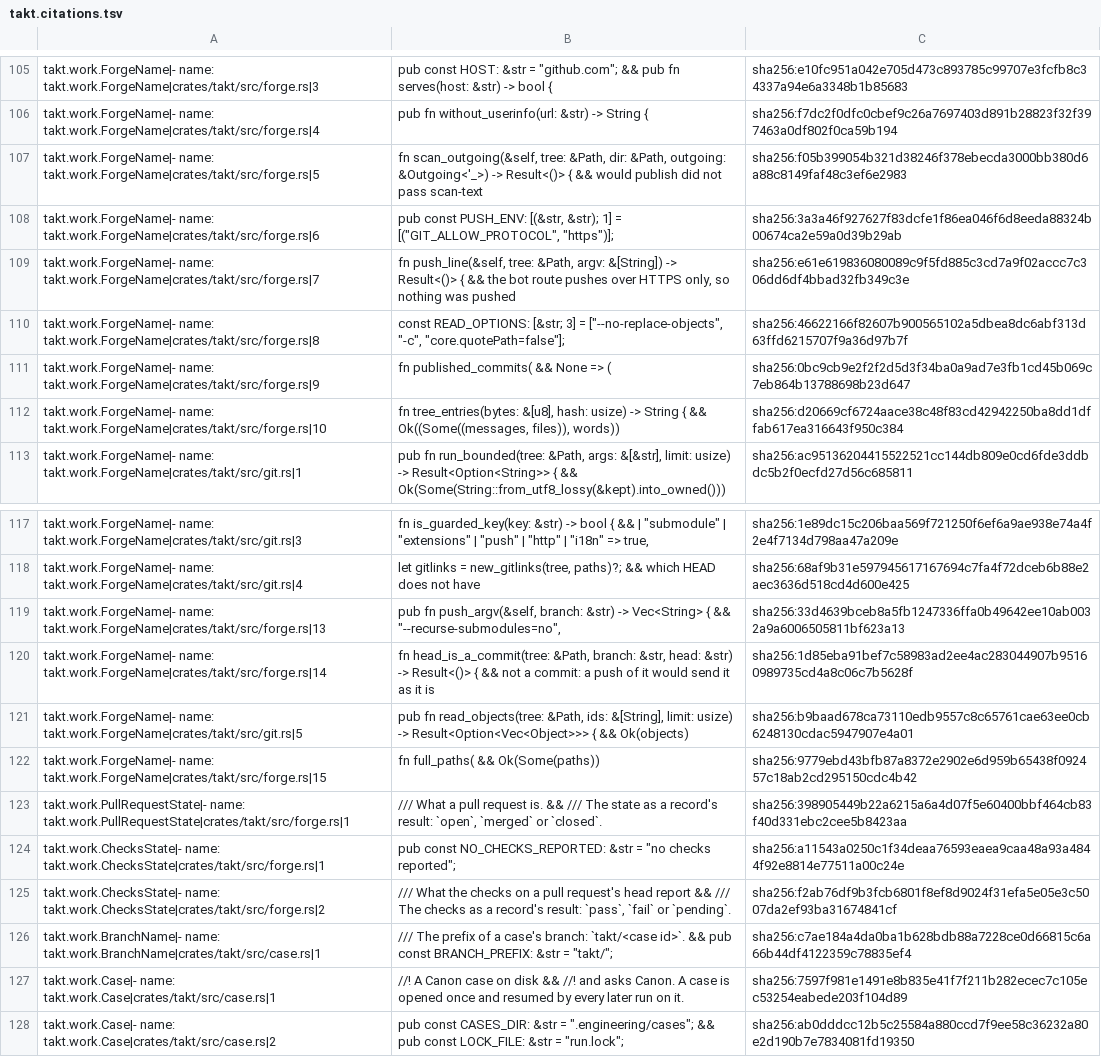
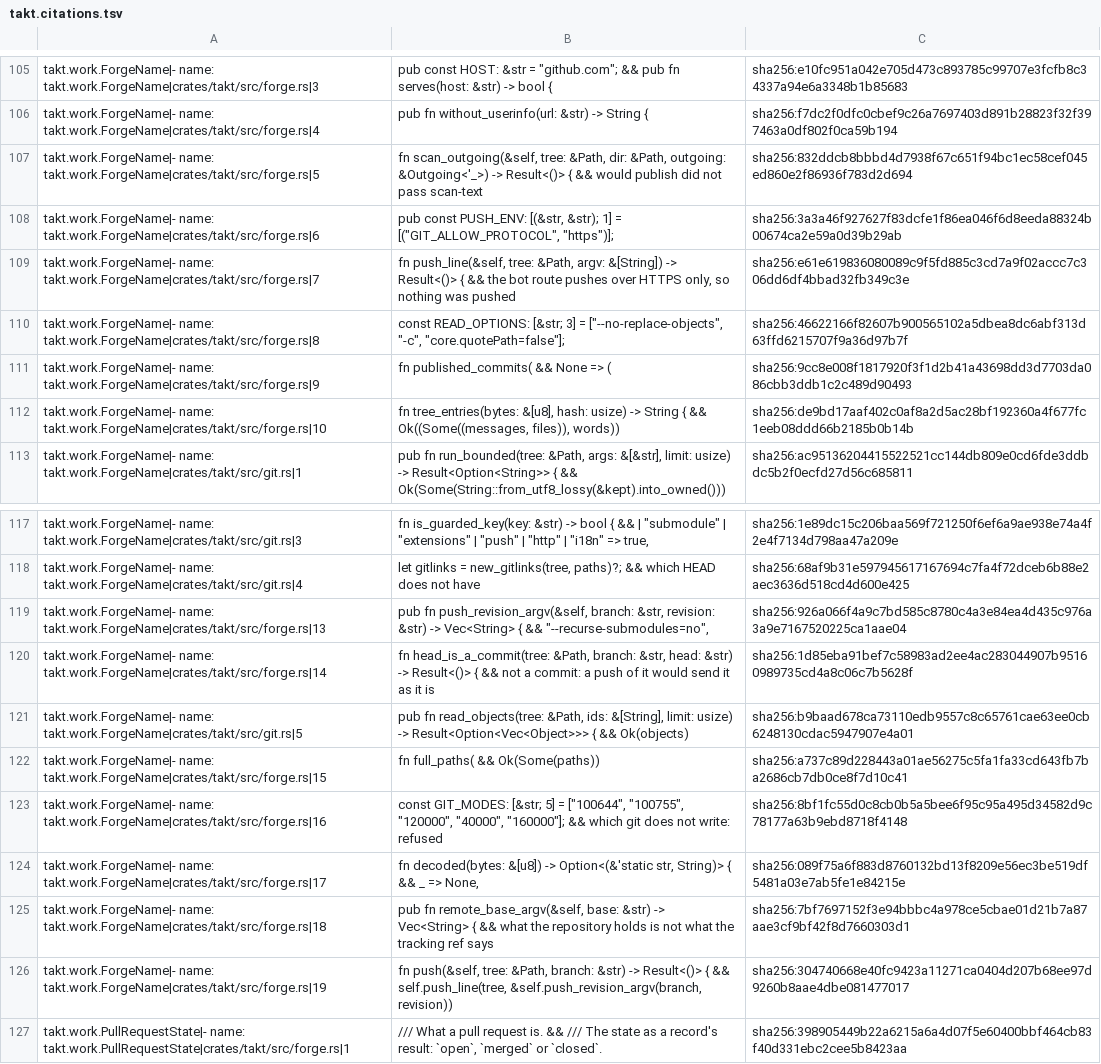
Before and after one commit to beyond10x/takt, a TSV file: ess/domains/takt.citations.tsv, drawn as a sheet; only a part is shown, gaps mark what is left out; the shorter side is filled out with more unchanged rows.

```diff
--- a/ess/domains/takt.citations.tsv
+++ b/ess/domains/takt.citations.tsv
@@ -106,3 +106,3 @@ takt.work.ForgeName|- name: takt.work.ForgeName|crates/takt/src/forge.rs|3	pub c
 takt.work.ForgeName|- name: takt.work.ForgeName|crates/takt/src/forge.rs|4	pub fn without_userinfo(url: &str) -> String {	sha256:f7dc2f0dfc0cbef9c26a7697403d891b28823f32f397463a0df802f0ca59b194
-takt.work.ForgeName|- name: takt.work.ForgeName|crates/takt/src/forge.rs|5	fn scan_outgoing(&self, tree: &Path, dir: &Path, outgoing: &Outgoing<'_>) -> Result<()> { && would publish did not pass scan-text	sha256:f05b399054b321d38246f378ebecda3000bb380d6a88c8149faf48c3ef6e2983
+takt.work.ForgeName|- name: takt.work.ForgeName|crates/takt/src/forge.rs|5	fn scan_outgoing(&self, tree: &Path, dir: &Path, outgoing: &Outgoing<'_>) -> Result<()> { && would publish did not pass scan-text	sha256:832ddcb8bbbd4d7938f67c651f94bc1ec58cef045ed860e2f86936f783d2d694
 takt.work.ForgeName|- name: takt.work.ForgeName|crates/takt/src/forge.rs|6	pub const PUSH_ENV: [(&str, &str); 1] = [("GIT_ALLOW_PROTOCOL", "https")];	sha256:3a3a46f927627f83dcfe1f86ea046f6d8eeda88324b00674ca2e59a0d39b29ab
@@ -110,4 +110,4 @@ takt.work.ForgeName|- name: takt.work.ForgeName|crates/takt/src/forge.rs|7	fn pu
 takt.work.ForgeName|- name: takt.work.ForgeName|crates/takt/src/forge.rs|8	const READ_OPTIONS: [&str; 3] = ["--no-replace-objects", "-c", "core.quotePath=false"];	sha256:46622166f82607b900565102a5dbea8dc6abf313d63ffd6215707f9a36d97b7f
-takt.work.ForgeName|- name: takt.work.ForgeName|crates/takt/src/forge.rs|9	fn published_commits( && None => (	sha256:0bc9cb9e2f2f2d5d3f34ba0a9ad7e3fb1cd45b069c7eb864b13788698b23d647
-takt.work.ForgeName|- name: takt.work.ForgeName|crates/takt/src/forge.rs|10	fn tree_entries(bytes: &[u8], hash: usize) -> String { && Ok((Some((messages, files)), words))	sha256:d20669cf6724aace38c48f83cd42942250ba8dd1dffab617ea316643f950c384
+takt.work.ForgeName|- name: takt.work.ForgeName|crates/takt/src/forge.rs|9	fn published_commits( && None => (	sha256:9cc8e008f1817920f3f1d2b41a43698dd3d7703da086cbb3ddb1c2c489d90493
+takt.work.ForgeName|- name: takt.work.ForgeName|crates/takt/src/forge.rs|10	fn tree_entries(bytes: &[u8], hash: usize) -> String { && Ok((Some((messages, files)), words))	sha256:de9bd17aaf402c0af8a2d5ac28bf192360a4f677fc1eeb08ddd66b2185b0b14b
 takt.work.ForgeName|- name: takt.work.ForgeName|crates/takt/src/git.rs|1	pub fn run_bounded(tree: &Path, args: &[&str], limit: usize) -> Result<Option<String>> { && Ok(Some(String::from_utf8_lossy(&kept).into_owned()))	sha256:ac95136204415522521cc144db809e0cd6fde3ddbdc5b2f0ecfd27d56c685811
@@ -118,6 +118,10 @@ takt.work.ForgeName|- name: takt.work.ForgeName|crates/takt/src/git.rs|3	fn is_g
 takt.work.ForgeName|- name: takt.work.ForgeName|crates/takt/src/git.rs|4	let gitlinks = new_gitlinks(tree, paths)?; && which HEAD does not have	sha256:68af9b31e597945617167694c7fa4f72dceb6b88e2aec3636d518cd4d600e425
-takt.work.ForgeName|- name: takt.work.ForgeName|crates/takt/src/forge.rs|13	pub fn push_argv(&self, branch: &str) -> Vec<String> { && "--recurse-submodules=no",	sha256:33d4639bceb8a5fb1247336ffa0b49642ee10ab0032a9a6006505811bf623a13
+takt.work.ForgeName|- name: takt.work.ForgeName|crates/takt/src/forge.rs|13	pub fn push_revision_argv(&self, branch: &str, revision: &str) -> Vec<String> { && "--recurse-submodules=no",	sha256:926a066f4a9c7bd585c8780c4a3e84ea4d435c976a3a9e7167520225ca1aae04
 takt.work.ForgeName|- name: takt.work.ForgeName|crates/takt/src/forge.rs|14	fn head_is_a_commit(tree: &Path, branch: &str, head: &str) -> Result<()> { && not a commit: a push of it would send it as it is	sha256:1d85eba91bef7c58983ad2ee4ac283044907b95160989735cd4a8c06c7b5628f
 takt.work.ForgeName|- name: takt.work.ForgeName|crates/takt/src/git.rs|5	pub fn read_objects(tree: &Path, ids: &[String], limit: usize) -> Result<Option<Vec<Object>>> { && Ok(objects)	sha256:b9baad678ca73110edb9557c8c65761cae63ee0cb6248130cdac5947907e4a01
-takt.work.ForgeName|- name: takt.work.ForgeName|crates/takt/src/forge.rs|15	fn full_paths( && Ok(Some(paths))	sha256:9779ebd43bfb87a8372e2902e6d959b65438f092457c18ab2cd295150cdc4b42
+takt.work.ForgeName|- name: takt.work.ForgeName|crates/takt/src/forge.rs|15	fn full_paths( && Ok(Some(paths))	sha256:a737c89d228443a01ae56275c5fa1fa33cd643fb7ba2686cb7db0ce8f7d10c41
+takt.work.ForgeName|- name: takt.work.ForgeName|crates/takt/src/forge.rs|16	const GIT_MODES: [&str; 5] = ["100644", "100755", "120000", "40000", "160000"]; && which git does not write: refused	sha256:8bf1fc55d0c8cb0b5a5bee6f95c95a495d34582d9c78177a63b9ebd8718f4148
+takt.work.ForgeName|- name: takt.work.ForgeName|crates/takt/src/forge.rs|17	fn decoded(bytes: &[u8]) -> Option<(&'static str, String)> { && _ => None,	sha256:089f75a6f883d8760132bd13f8209e56ec3be519df5481a03e7ab5fe1e84215e
+takt.work.ForgeName|- name: takt.work.ForgeName|crates/takt/src/forge.rs|18	pub fn remote_base_argv(&self, base: &str) -> Vec<String> { && what the repository holds is not what the tracking ref says	sha256:7bf7697152f3e94bbbc4a978ce5cbae01d21b7a87aae3cf9bf42f8d7660303d1
+takt.work.ForgeName|- name: takt.work.ForgeName|crates/takt/src/forge.rs|19	fn push(&self, tree: &Path, branch: &str) -> Result<()> { && self.push_line(tree, &self.push_revision_argv(branch, revision))	sha256:304740668e40fc9423a11271ca0404d207b68ee97d9260b8aae4dbe081477017
 takt.work.PullRequestState|- name: takt.work.PullRequestState|crates/takt/src/forge.rs|1	/// What a pull request is. && /// The state as a record's result: `open`, `merged` or `closed`.	sha256:398905449b22a6215a6a4d07f5e60400bbf464cb83f40d331ebc2cee5b8423aa
```
Also changed, not shown: 7 other files.
